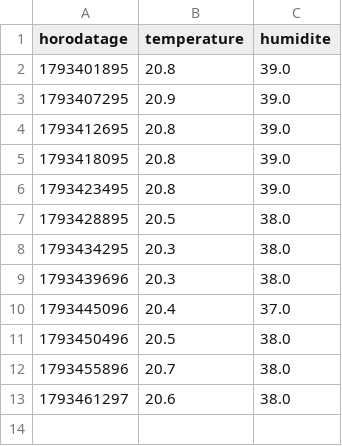
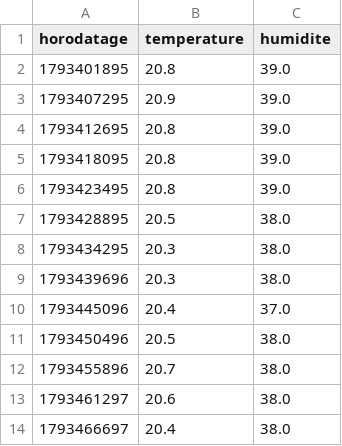
Before and after one commit to JeanBaptisteGuyon/capteurs, a CSV file: donnees/salon/2026-10-31.csv, drawn as a sheet; the diff names each change by its address in the sheet, - before the commit and + after, or states it on an @@ line.

Commit message:
releve salon 2026-10-31

```diff
--- a/donnees/salon/2026-10-31.csv
+++ b/donnees/salon/2026-10-31.csv
+row 14: 1793466697 | 20.4 | 38.0
```
